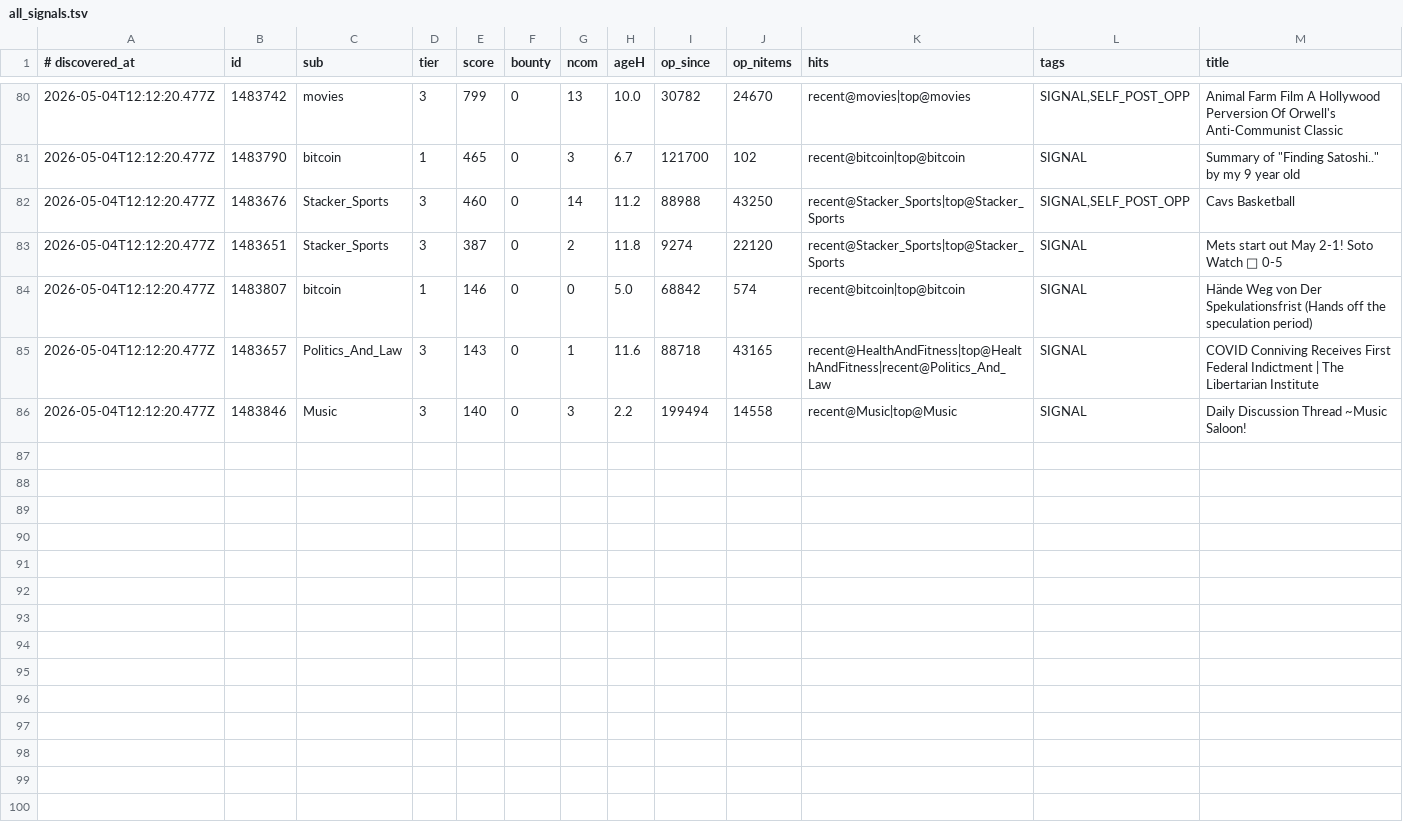
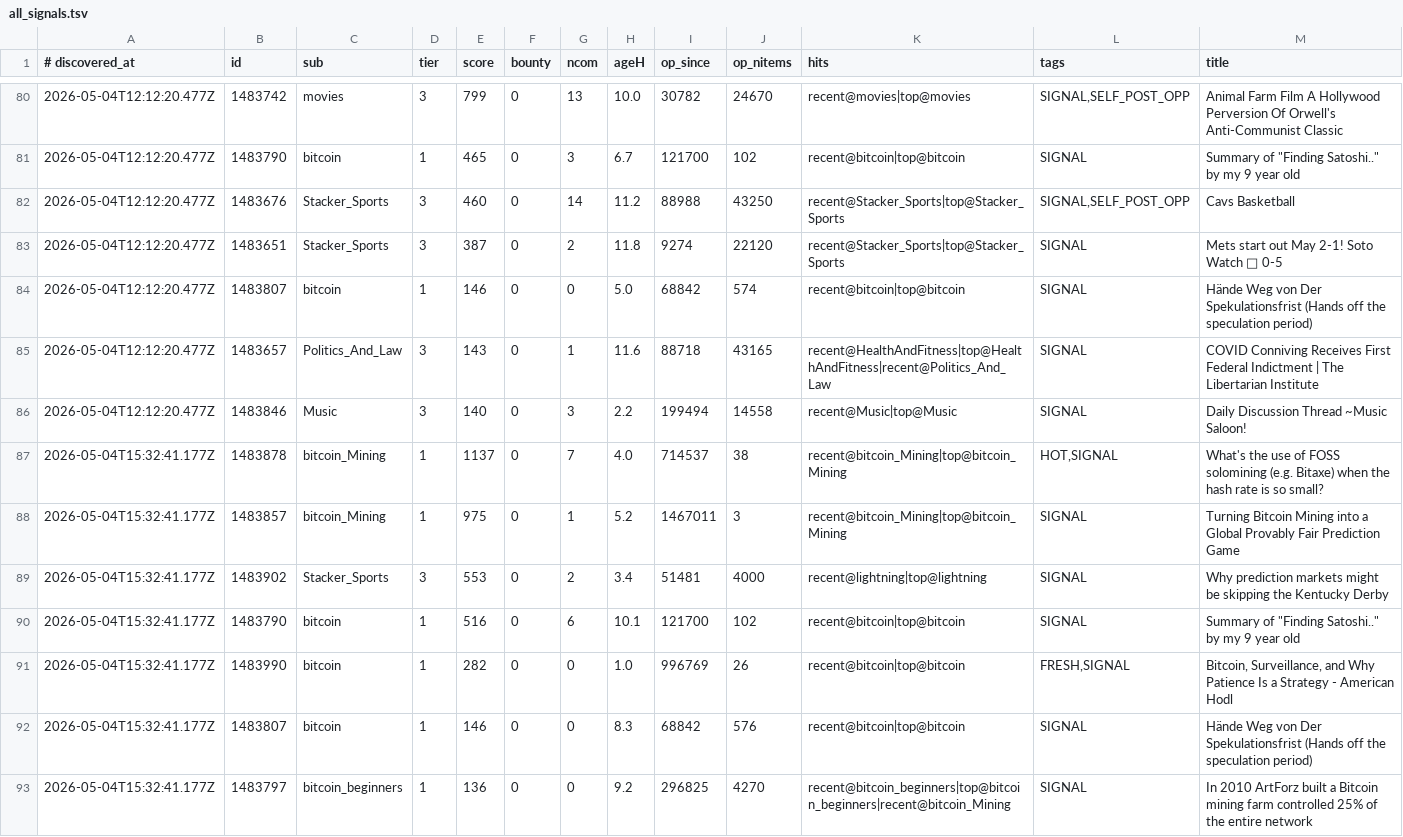
Before and after one commit to szamaniai/sn-monetization-runtime, a TSV file: data/sn_targets_accumulated/all_signals.tsv, drawn as a sheet; only a part is shown, gaps mark what is left out; the diff names each change by its address in the sheet, - before the commit and + after, or states it on an @@ line.

```diff
--- a/data/sn_targets_accumulated/all_signals.tsv
+++ b/data/sn_targets_accumulated/all_signals.tsv
+row 87: 2026-05-04T15:32:41.177Z | 1483878 | bitcoin_Mining | 1 | 1137 | 0 | 7 | 4.0 | 714537 | 38 | recent@bitcoin_Mining|top@bitcoin_Mining | HOT,SIGNAL | What's the use of FOSS solomining (e.g. Bitaxe) when the hash rate is so small?
+row 88: 2026-05-04T15:32:41.177Z | 1483857 | bitcoin_Mining | 1 | 975 | 0 | 1 | 5.2 | 1467011 | 3 | recent@bitcoin_Mining|top@bitcoin_Mining | SIGNAL | Turning Bitcoin Mining into a Global Provably Fair Prediction Game
+row 89: 2026-05-04T15:32:41.177Z | 1483902 | Stacker_Sports | 3 | 553 | 0 | 2 | 3.4 | 51481 | 4000 | recent@lightning|top@lightning | SIGNAL | Why prediction markets might be skipping the Kentucky Derby
+row 90: 2026-05-04T15:32:41.177Z | 1483790 | bitcoin | 1 | 516 | 0 | 6 | 10.1 | 121700 | 102 | recent@bitcoin|top@bitcoin | SIGNAL | Summary of "Finding Satoshi.." by my 9 year old
+row 91: 2026-05-04T15:32:41.177Z | 1483990 | bitcoin | 1 | 282 | 0 | 0 | 1.0 | 996769 | 26 | recent@bitcoin|top@bitcoin | FRESH,SIGNAL | Bitcoin, Surveillance, and Why Patience Is a Strategy - American Hodl
+row 92: 2026-05-04T15:32:41.177Z | 1483807 | bitcoin | 1 | 146 | 0 | 0 | 8.3 | 68842 | 576 | recent@bitcoin|top@bitcoin | SIGNAL | Hände Weg von Der Spekulationsfrist (Hands off the speculation period)
+row 93: 2026-05-04T15:32:41.177Z | 1483797 | bitcoin_beginners | 1 | 136 | 0 | 0 | 9.2 | 296825 | 4270 | recent@bitcoin_beginners|top@bitcoin_beginners|recent@bitcoin_Mining | SIGNAL | In 2010 ArtForz built a Bitcoin mining farm controlled 25% of the entire network
```
Also changed, not shown: 2 other files.
